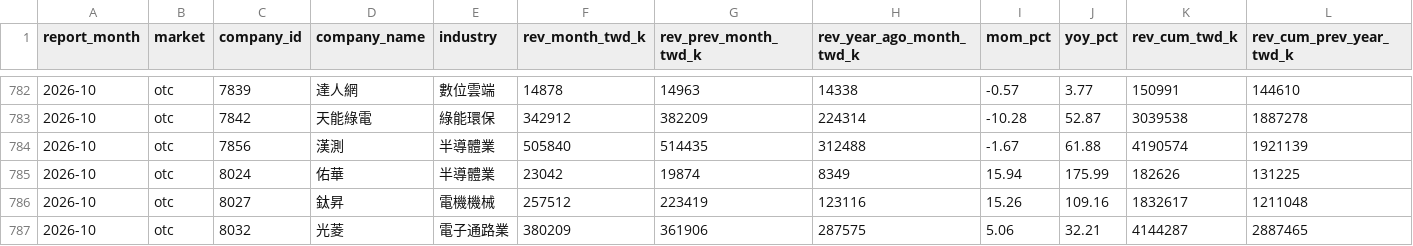
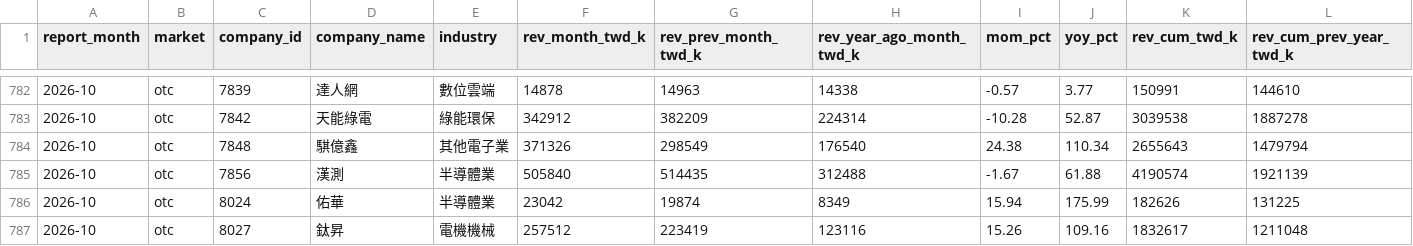
Before and after one commit to Jim-Lohse/investment-lab, a CSV file: data/taiwan/monthly_revenue/2026-10_otc.csv, drawn as a sheet; only a part is shown, gaps mark what is left out; the shorter side is filled out with more unchanged rows; rows hold the shown columns only; the diff names each change by its address in the sheet, - before the commit and + after, or states it on an @@ line.

```diff
--- a/data/taiwan/monthly_revenue/2026-10_otc.csv
+++ b/data/taiwan/monthly_revenue/2026-10_otc.csv
+row 784: 2026-10 | otc | 7848 | 騏億鑫 | 其他電子業 | 371326 | 298549 | 176540 | 24.38 | 110.34 | 2655643 | 1479794
```
Also changed, not shown: data/derived/taiwan_signals.csv, data/prices/etf_daily.csv, 14 other files.
